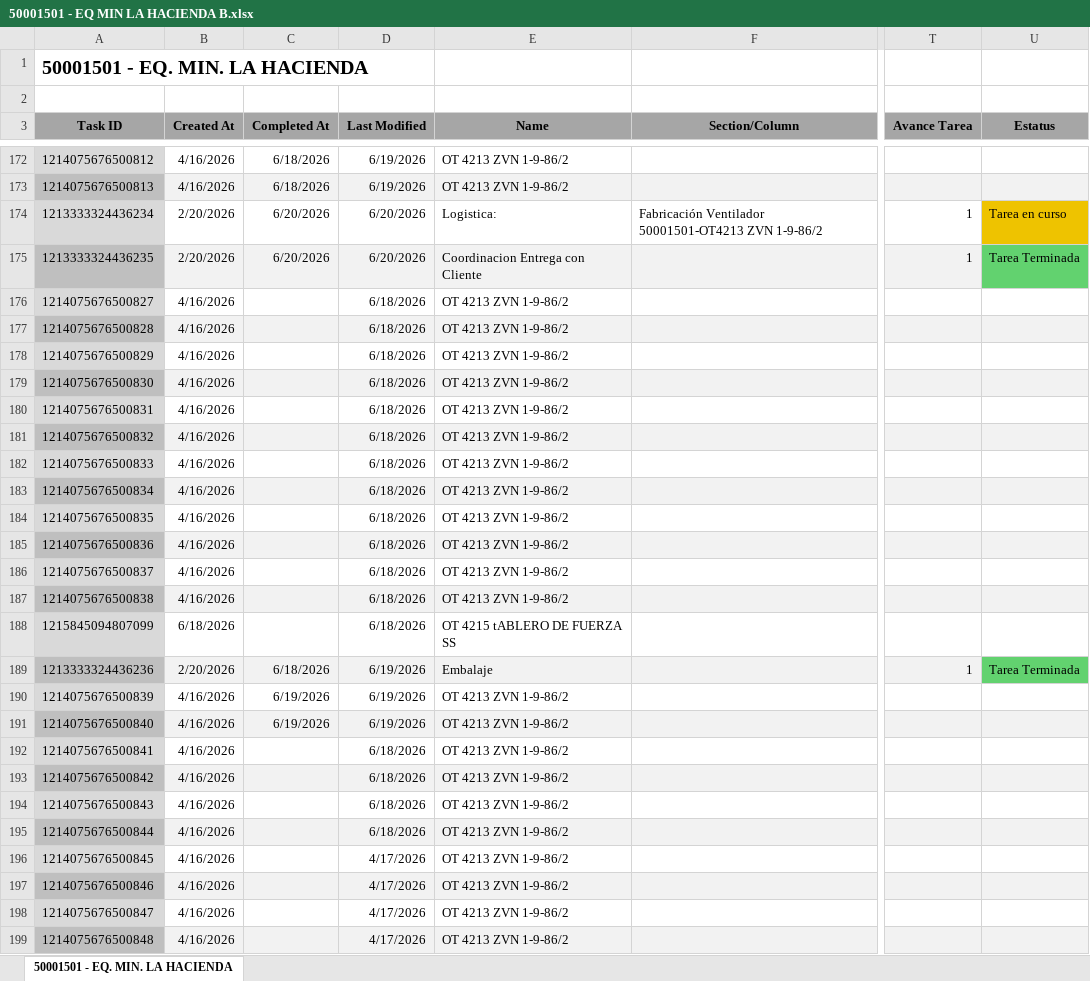
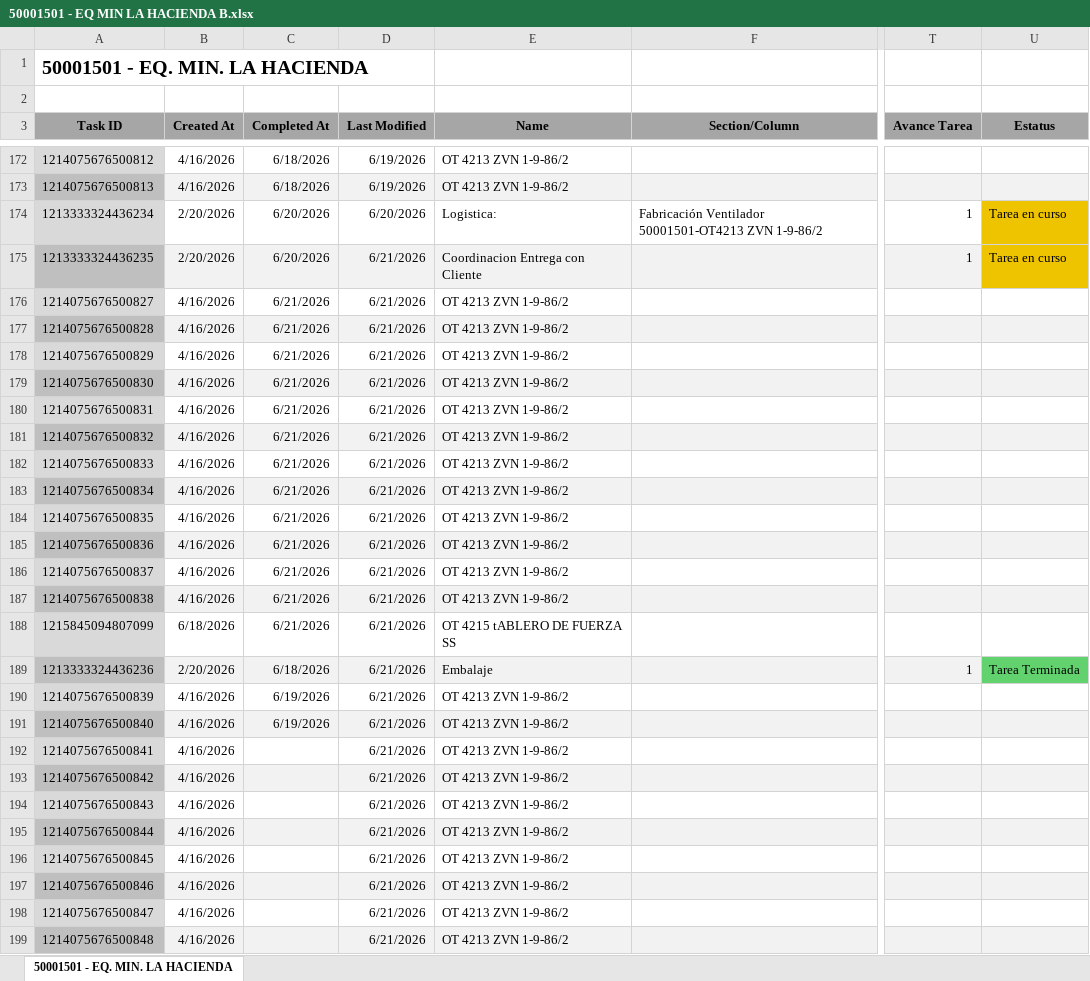
Before and after one commit to Nicolas-2026z/zitron-dashboard, an Excel workbook: data/50001501 - EQ MIN LA HACIENDA B.xlsx, sheet 50001501 - EQ. MIN. LA HACIENDA, drawn as a sheet; only a part is shown, gaps mark what is left out; values as stored, in another font and other column widths than the file's, no borders; charts and pictures not drawn; the diff covers the shown part only; the diff names each change by its address in the sheet, - before the commit and + after, or states it on an @@ line.

```diff
--- a/data/50001501 - EQ MIN LA HACIENDA B.xlsx (sheet 50001501 - EQ. MIN. LA HACIENDA)
+++ b/data/50001501 - EQ MIN LA HACIENDA B.xlsx (sheet 50001501 - EQ. MIN. LA HACIENDA)
-D175 (Last Modified): 6/20/2026
+D175 (Last Modified): 6/21/2026
-U175 (Estatus): Tarea Terminada
+U175 (Estatus): Tarea en curso
-U175 fill: #62D26F
+U175 fill: #EEC300
-C176:C188 (Completed At): (empty)
+C176:C188 (Completed At): 6/21/2026
-D176:D188 (Last Modified): 6/18/2026
+D176:D188 (Last Modified): 6/21/2026
-D189:D191 (Last Modified): 6/19/2026
+D189:D191 (Last Modified): 6/21/2026
-D192:D195 (Last Modified): 6/18/2026
+D192:D195 (Last Modified): 6/21/2026
-D196:D199 (Last Modified): 4/17/2026
+D196:D199 (Last Modified): 6/21/2026
```
Also changed, not shown: 3 edited cells elsewhere in this sheet, data/50001415 - ZITRON PERU METRO LIMA E05.xlsx, data/50001451 - ZITRON COLOMBIA.xlsx, 40 other files.
